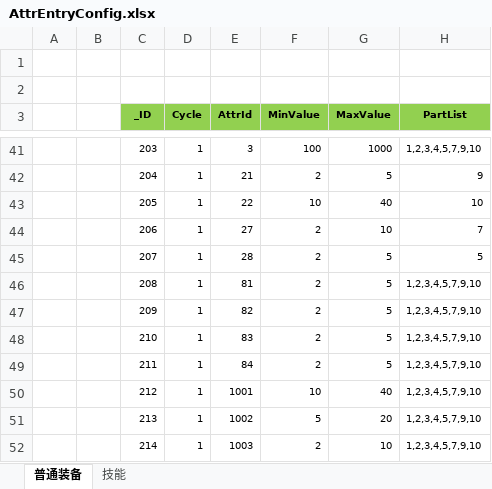
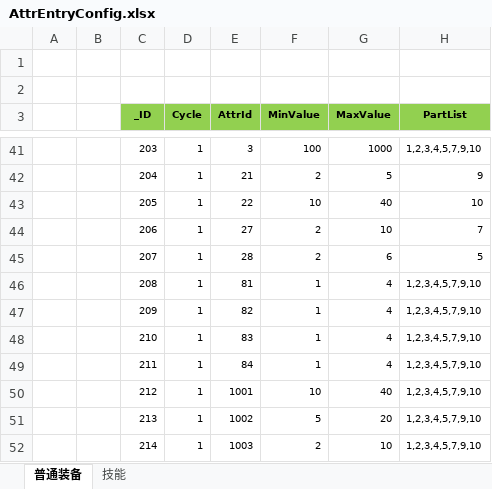
Before and after one commit to wokanjianyang/legend2, an Excel workbook: Excel/AttrEntryConfig.xlsx, sheet 普通装备, drawn as a sheet; only a part is shown, gaps mark what is left out; values as stored, in another font and other column widths than the file's, no borders; the diff names each change by its address in the sheet, - before the commit and + after, or states it on an @@ line.

```diff
--- a/Excel/AttrEntryConfig.xlsx (sheet 普通装备)
+++ b/Excel/AttrEntryConfig.xlsx (sheet 普通装备)
-G45 (MaxValue): 5
+G45 (MaxValue): 6
-F46:F49 (MinValue): 2
+F46:F49 (MinValue): 1
-G46:G49 (MaxValue): 5
+G46:G49 (MaxValue): 4
```
Also changed, not shown: Excel/AchievementTaskConfig.xlsx, Excel/CodeConfig.xlsx, 28 other files.
